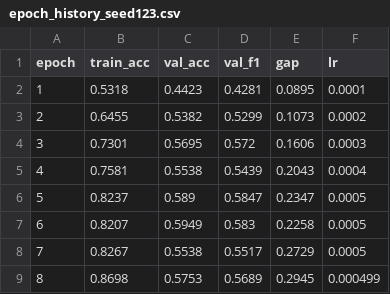
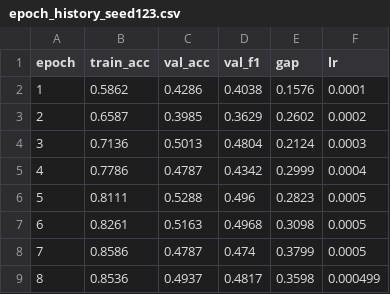
Before and after one commit to Aliayman38/jordanian-speech-emotion-recognition, a CSV file: outputs/results/wav2vec_clf_v2_gap/epoch_history_seed123.csv, drawn as a sheet.

```diff
--- a/outputs/results/wav2vec_clf_v2_gap/epoch_history_seed123.csv
+++ b/outputs/results/wav2vec_clf_v2_gap/epoch_history_seed123.csv
@@ -1,9 +1,9 @@
 epoch,train_acc,val_acc,val_f1,gap,lr
-1,0.5318,0.4423,0.4281,0.0895,0.0001
-2,0.6455,0.5382,0.5299,0.1073,0.0002
-3,0.7301,0.5695,0.572,0.1606,0.0003
-4,0.7581,0.5538,0.5439,0.2043,0.0004
-5,0.8237,0.589,0.5847,0.2347,0.0005
-6,0.8207,0.5949,0.583,0.2258,0.0005
-7,0.8267,0.5538,0.5517,0.2729,0.0005
-8,0.8698,0.5753,0.5689,0.2945,0.000499
+1,0.5862,0.4286,0.4038,0.1576,0.0001
+2,0.6587,0.3985,0.3629,0.2602,0.0002
+3,0.7136,0.5013,0.4804,0.2124,0.0003
+4,0.7786,0.4787,0.4342,0.2999,0.0004
+5,0.8111,0.5288,0.496,0.2823,0.0005
+6,0.8261,0.5163,0.4968,0.3098,0.0005
+7,0.8586,0.4787,0.474,0.3799,0.0005
+8,0.8536,0.4937,0.4817,0.3598,0.000499
```
Also changed, not shown: outputs/results/wav2vec_clf_v2_gap/epoch_history_seed2025.csv, outputs/results/wav2vec_clf_v2_gap/epoch_history_seed42.csv, 34 other files.
